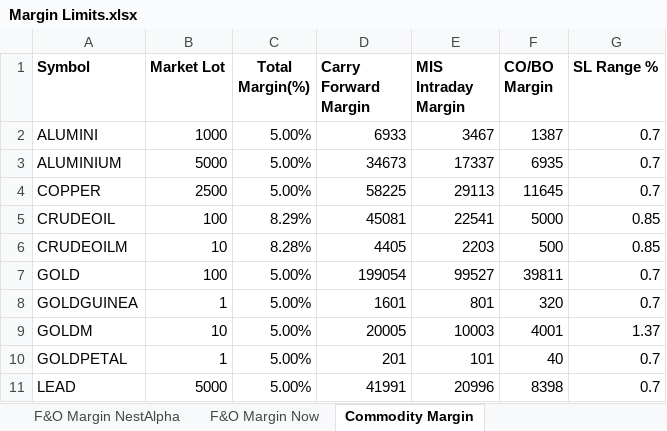
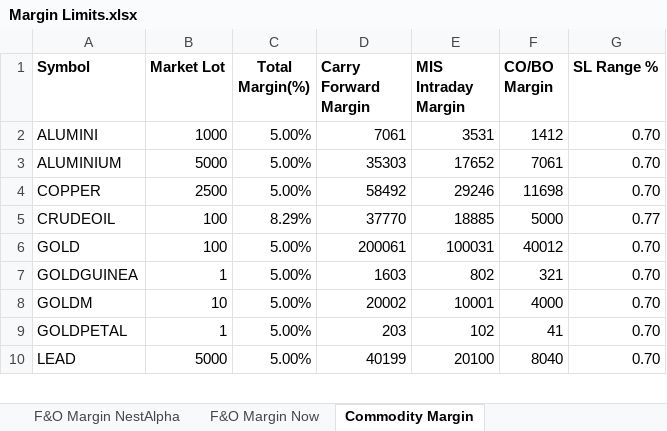
Before and after one commit to msnaveen666/bramesh, an Excel workbook: Margin Limits.xlsx, sheet Commodity Margin, drawn as a sheet; only a part is shown; values as stored, in another font and other column widths than the file's, no borders; charts and pictures not drawn; removed rows and columns are numbered as before the commit, all else as after; the diff covers the shown part only; the diff names each change by its address in the sheet, - before the commit and + after, or states it on an @@ line.

```diff
--- a/Margin Limits.xlsx (sheet Commodity Margin)
+++ b/Margin Limits.xlsx (sheet Commodity Margin)
-D2 (Carry Forward Margin): 6933
+D2 (Carry Forward Margin): 7061
-E2 (MIS Intraday Margin): 3467
+E2 (MIS Intraday Margin): 3531
-F2 (CO/BO Margin): 1387
+F2 (CO/BO Margin): 1412
-G2:G4 (SL Range %): 0.7
+G2:G4 (SL Range %): 0.70
-D3 (Carry Forward Margin): 34673
+D3 (Carry Forward Margin): 35303
-E3 (MIS Intraday Margin): 17337
+E3 (MIS Intraday Margin): 17652
-F3 (CO/BO Margin): 6935
+F3 (CO/BO Margin): 7061
-D4 (Carry Forward Margin): 58225
+D4 (Carry Forward Margin): 58492
-E4 (MIS Intraday Margin): 29113
+E4 (MIS Intraday Margin): 29246
-F4 (CO/BO Margin): 11645
+F4 (CO/BO Margin): 11698
-D5 (Carry Forward Margin): 45081
+D5 (Carry Forward Margin): 37770
-E5 (MIS Intraday Margin): 22541
+E5 (MIS Intraday Margin): 18885
-G5 (SL Range %): 0.85
+G5 (SL Range %): 0.77
-row 6: CRUDEOILM | 10 | 8.28% | 4405 | 2203 | 500 | 0.85
-D6 (Carry Forward Margin): 199054
+D6 (Carry Forward Margin): 200061
-E6 (MIS Intraday Margin): 99527
+E6 (MIS Intraday Margin): 100031
-F6 (CO/BO Margin): 39811
+F6 (CO/BO Margin): 40012
-G6:G7 (SL Range %): 0.7
+G6:G7 (SL Range %): 0.70
-D7 (Carry Forward Margin): 1601
+D7 (Carry Forward Margin): 1603
-E7 (MIS Intraday Margin): 801
+E7 (MIS Intraday Margin): 802
-F7 (CO/BO Margin): 320
+F7 (CO/BO Margin): 321
-D8 (Carry Forward Margin): 20005
+D8 (Carry Forward Margin): 20002
-E8 (MIS Intraday Margin): 10003
+E8 (MIS Intraday Margin): 10001
-F8 (CO/BO Margin): 4001
+F8 (CO/BO Margin): 4000
-G8 (SL Range %): 1.37
+G8 (SL Range %): 0.70
-D9 (Carry Forward Margin): 201
+D9 (Carry Forward Margin): 203
-E9 (MIS Intraday Margin): 101
+E9 (MIS Intraday Margin): 102
-F9 (CO/BO Margin): 40
+F9 (CO/BO Margin): 41
-G9:G10 (SL Range %): 0.7
+G9:G10 (SL Range %): 0.70
-D10 (Carry Forward Margin): 41991
+D10 (Carry Forward Margin): 40199
-E10 (MIS Intraday Margin): 20996
+E10 (MIS Intraday Margin): 20100
-F10 (CO/BO Margin): 8398
+F10 (CO/BO Margin): 8040
```
Also changed, not shown: 31 edited cells elsewhere in this sheet, sheet Bracket Order Options, sheet F&O Margin NestAlpha, sheet F&O Margin Now, sheet Intraday Cash Margin, sheet Equity Plus, sheet Bracket Order CDS Option, 1 more sheet.
